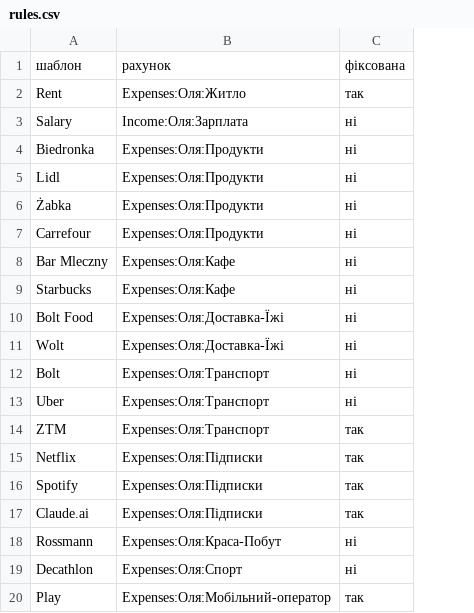
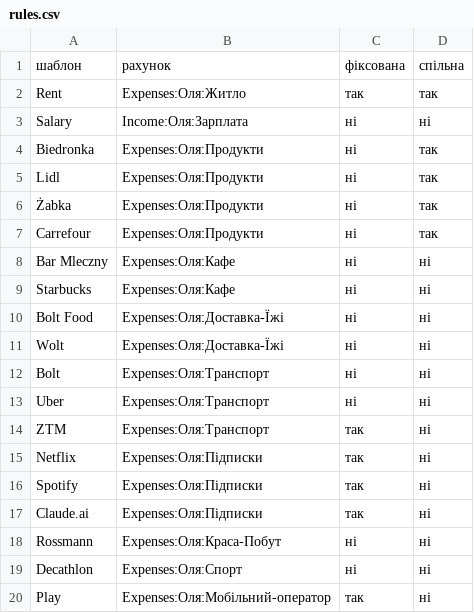
Before and after one commit to kkocherzhenko/tracker-finance, a CSV file: rules.csv, drawn as a sheet; the diff names each change by its address in the sheet, - before the commit and + after, or states it on an @@ line.

```diff
--- a/rules.csv
+++ b/rules.csv
+column D, rows 1-20: спільна | так | ні | так | так | так | так | ні | ні | ні | ні | ні | ні | ні | ні | ні | ні | ні | ні | ні
```
Also changed, not shown: rules-marko.csv, 11 other files.
